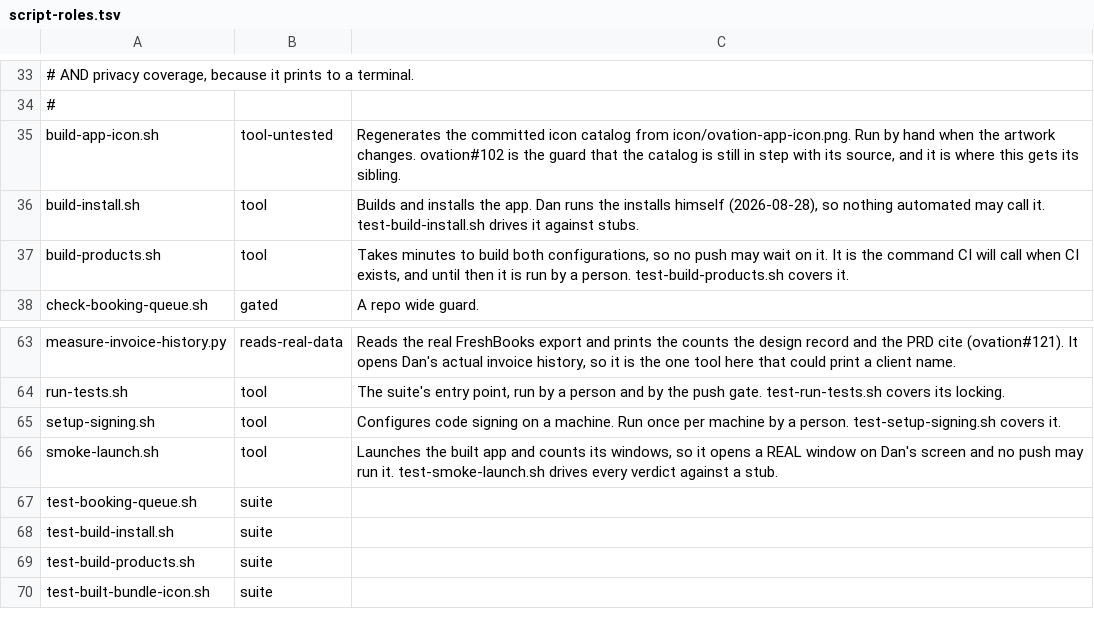
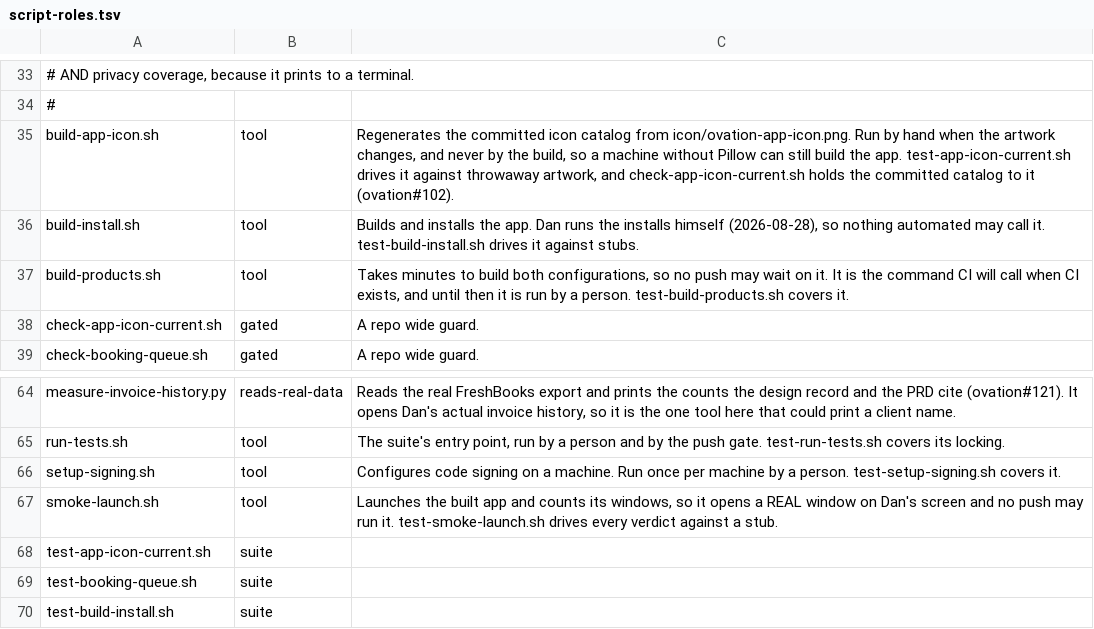
Before and after one commit to danwright32/ovation, a TSV file: scripts/lib/script-roles.tsv, drawn as a sheet; only a part is shown, gaps mark what is left out; the shorter side is filled out with more unchanged rows.

```diff
--- a/scripts/lib/script-roles.tsv
+++ b/scripts/lib/script-roles.tsv
@@ -34,5 +34,6 @@
 #
-build-app-icon.sh	tool-untested	Regenerates the committed icon catalog from icon/ovation-app-icon.png. Run by hand when the artwork changes. ovation#102 is the guard that the catalog is still in step with its source, and it is where this gets its sibling.
+build-app-icon.sh	tool	Regenerates the committed icon catalog from icon/ovation-app-icon.png. Run by hand when the artwork changes, and never by the build, so a machine without Pillow can still build the app. test-app-icon-current.sh drives it against throwaway artwork, and check-app-icon-current.sh holds the committed catalog to it (ovation#102).
 build-install.sh	tool	Builds and installs the app. Dan runs the installs himself (2026-08-28), so nothing automated may call it. test-build-install.sh drives it against stubs.
 build-products.sh	tool	Takes minutes to build both configurations, so no push may wait on it. It is the command CI will call when CI exists, and until then it is run by a person. test-build-products.sh covers it.
+check-app-icon-current.sh	gated	A repo wide guard.
 check-booking-queue.sh	gated	A repo wide guard.
@@ -66,2 +67,3 @@ setup-signing.sh	tool	Configures code signing on a machine. Run once per machine
 smoke-launch.sh	tool	Launches the built app and counts its windows, so it opens a REAL window on Dan's screen and no push may run it. test-smoke-launch.sh drives every verdict against a stub.
+test-app-icon-current.sh	suite	
 test-booking-queue.sh	suite	
```
Also changed, not shown: 5 other files.
